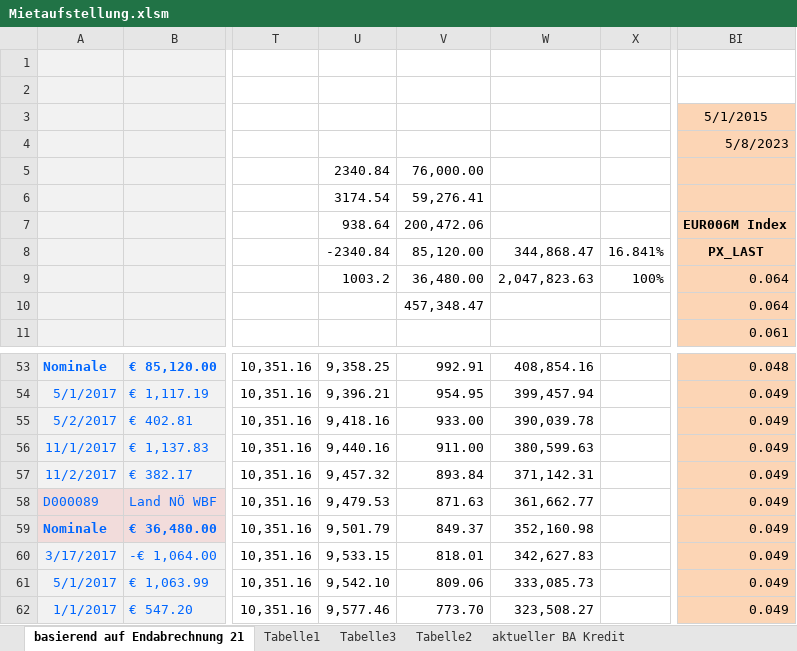
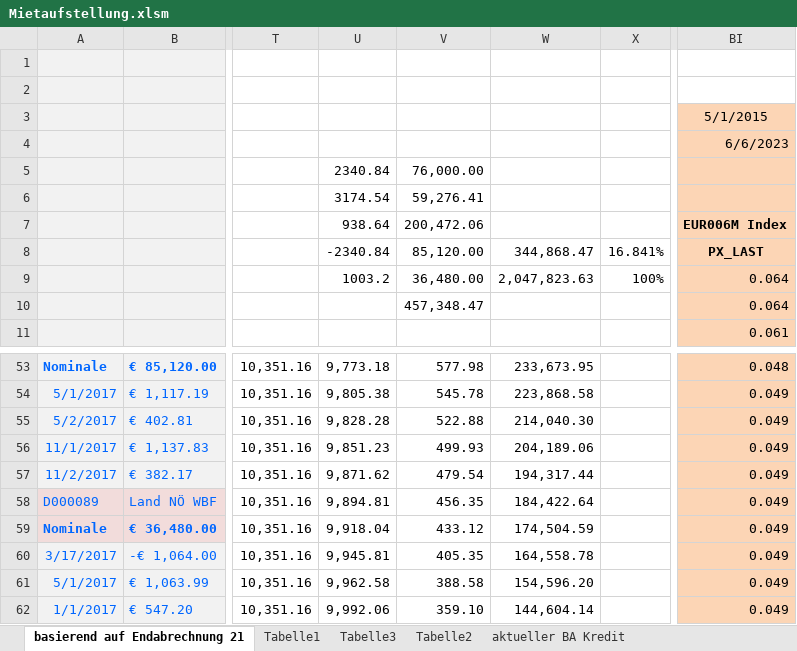
Before and after one commit to Primetzofer/hello-world, an Excel workbook: Erzherzog-Rainergasse/Schönere Zukunft/Mietaufstellung.xlsm, sheet basierend auf Endabrechnung 21, drawn as a sheet; only a part is shown, gaps mark what is left out; values as stored, in another font and other column widths than the file's, no borders; charts and pictures not drawn; the diff covers the shown part only; the diff names each change by its address in the sheet, - before the commit and + after, or states it on an @@ line.

```diff
--- a/Erzherzog-Rainergasse/Schönere Zukunft/Mietaufstellung.xlsm (sheet basierend auf Endabrechnung 21)
+++ b/Erzherzog-Rainergasse/Schönere Zukunft/Mietaufstellung.xlsm (sheet basierend auf Endabrechnung 21)
-BI4: 5/8/2023
+BI4: 6/6/2023
-U53: 9,358.25
+U53: 9,773.18
-V53: 992.91
+V53: 577.98
-W53: 408,854.16
+W53: 233,673.95
-U54: 9,396.21
+U54: 9,805.38
-V54: 954.95
+V54: 545.78
-W54: 399,457.94
+W54: 223,868.58
-U55: 9,418.16
+U55: 9,828.28
-V55: 933.00
+V55: 522.88
-W55: 390,039.78
+W55: 214,040.30
-U56: 9,440.16
+U56: 9,851.23
-V56: 911.00
+V56: 499.93
-W56: 380,599.63
+W56: 204,189.06
-U57: 9,457.32
+U57: 9,871.62
-V57: 893.84
+V57: 479.54
-W57: 371,142.31
+W57: 194,317.44
-U58: 9,479.53
+U58: 9,894.81
-V58: 871.63
+V58: 456.35
-W58: 361,662.77
+W58: 184,422.64
-U59: 9,501.79
+U59: 9,918.04
-V59: 849.37
+V59: 433.12
-W59: 352,160.98
+W59: 174,504.59
-U60: 9,533.15
+U60: 9,945.81
-V60: 818.01
+V60: 405.35
-W60: 342,627.83
+W60: 164,558.78
-U61: 9,542.10
+U61: 9,962.58
-V61: 809.06
+V61: 388.58
-W61: 333,085.73
+W61: 154,596.20
-U62: 9,577.46
+U62: 9,992.06
-V62: 773.70
+V62: 359.10
-W62: 323,508.27
+W62: 144,604.14
```
Also changed, not shown: 118 edited cells elsewhere in this sheet, sheet Tabelle1, charts or pictures, 21 other files.
